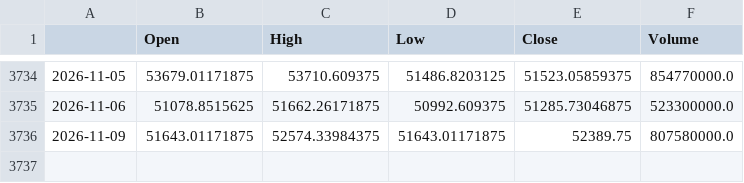
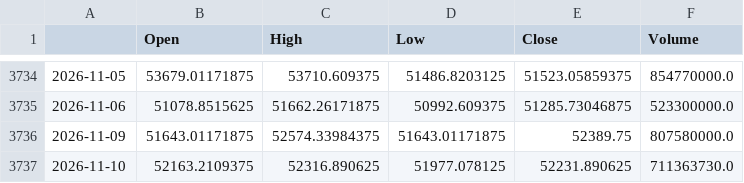
Before and after one commit to matsumusota37-lab/nikkei-predictor, a CSV file: data/DJI.csv, drawn as a sheet; only a part is shown, gaps mark what is left out; the diff names each change by its address in the sheet, - before the commit and + after, or states it on an @@ line.

```diff
--- a/data/DJI.csv
+++ b/data/DJI.csv
+row 3737: 2026-11-10 | 52163.2109375 | 52316.890625 | 51977.078125 | 52231.890625 | 711363730.0
```
Also changed, not shown: data/GC_F.csv, data/GSPC.csv, 13 other files.
